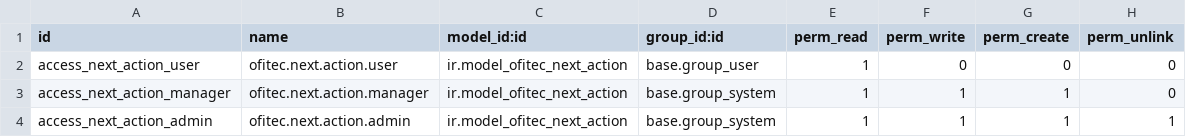
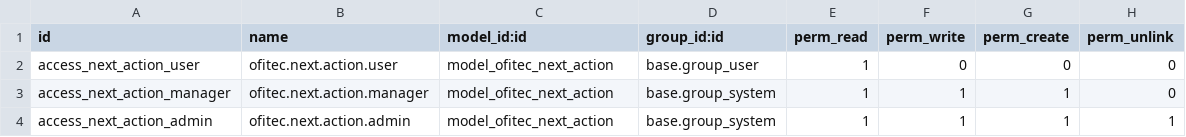
Before and after one commit to benjaminzeman/OFITEC.AI, a CSV file: custom_addons/ofitec_next_action/security/ir.model.access.csv, drawn as a sheet.

```diff
--- a/custom_addons/ofitec_next_action/security/ir.model.access.csv
+++ b/custom_addons/ofitec_next_action/security/ir.model.access.csv
@@ -1,4 +1,4 @@
 id,name,model_id:id,group_id:id,perm_read,perm_write,perm_create,perm_unlink
-access_next_action_user,ofitec.next.action.user,ir.model_ofitec_next_action,base.group_user,1,0,0,0
-access_next_action_manager,ofitec.next.action.manager,ir.model_ofitec_next_action,base.group_system,1,1,1,0
-access_next_action_admin,ofitec.next.action.admin,ir.model_ofitec_next_action,base.group_system,1,1,1,1
+access_next_action_user,ofitec.next.action.user,model_ofitec_next_action,base.group_user,1,0,0,0
+access_next_action_manager,ofitec.next.action.manager,model_ofitec_next_action,base.group_system,1,1,1,0
+access_next_action_admin,ofitec.next.action.admin,model_ofitec_next_action,base.group_system,1,1,1,1
```
Also changed, not shown: custom_addons/of_command_palette/security/ir.model.access.csv, custom_addons/ofitec_ai_advanced/security/ir.model.access.csv, 9 other files.
